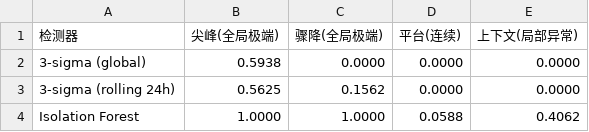
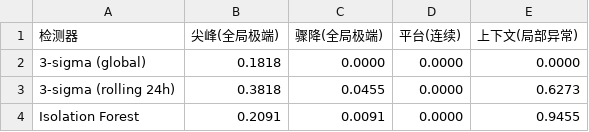
Before and after one commit to taoyonghong5631/power-load-forecasting, a CSV file: results/anomaly_recall_by_kind.csv, drawn as a sheet.

```diff
--- a/results/anomaly_recall_by_kind.csv
+++ b/results/anomaly_recall_by_kind.csv
@@ -1,4 +1,4 @@
 检测器,尖峰(全局极端),骤降(全局极端),平台(连续),上下文(局部异常)
-3-sigma (global),0.5938,0.0000,0.0000,0.0000
-3-sigma (rolling 24h),0.5625,0.1562,0.0000,0.0000
-Isolation Forest,1.0000,1.0000,0.0588,0.4062
+3-sigma (global),0.1818,0.0000,0.0000,0.0000
+3-sigma (rolling 24h),0.3818,0.0455,0.0000,0.6273
+Isolation Forest,0.2091,0.0091,0.0000,0.9455
```
Also changed, not shown: results/ablation_features.csv, results/anomaly_benchmark.csv, 54 other files.
